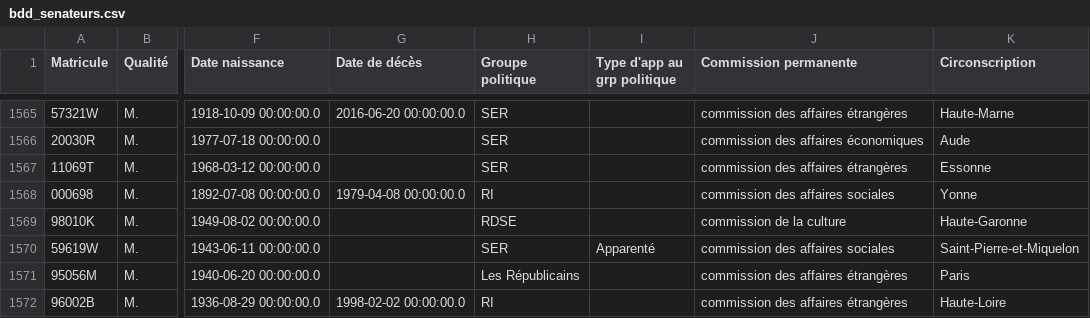
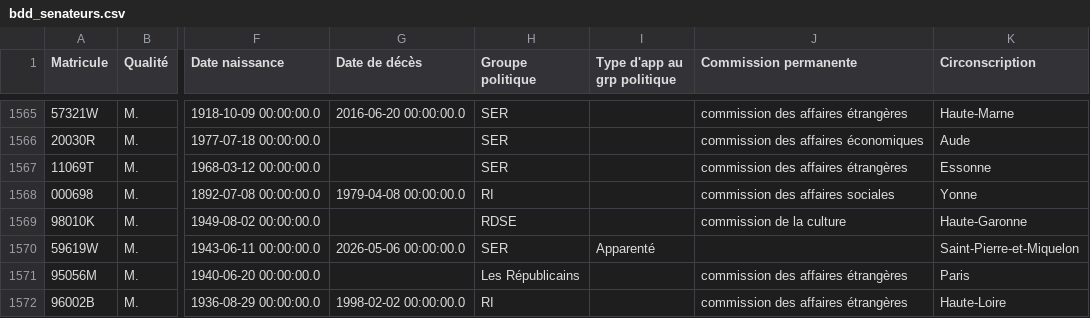
Before and after one commit to FrancoisMB/CollabBot, a CSV file: v4/bdd_senateurs.csv, drawn as a sheet; only a part is shown, gaps mark what is left out; the diff names each change by its address in the sheet, - before the commit and + after, or states it on an @@ line.

Commit message:
python commit 2026-05-20 02:11:44

```diff
--- a/v4/bdd_senateurs.csv
+++ b/v4/bdd_senateurs.csv
-G1570 (Date de décès): (empty)
+G1570 (Date de décès): 2026-05-06 00:00:00.0
-J1570 (Commission permanente): commission des affaires sociales
+J1570 (Commission permanente): (empty)
```
